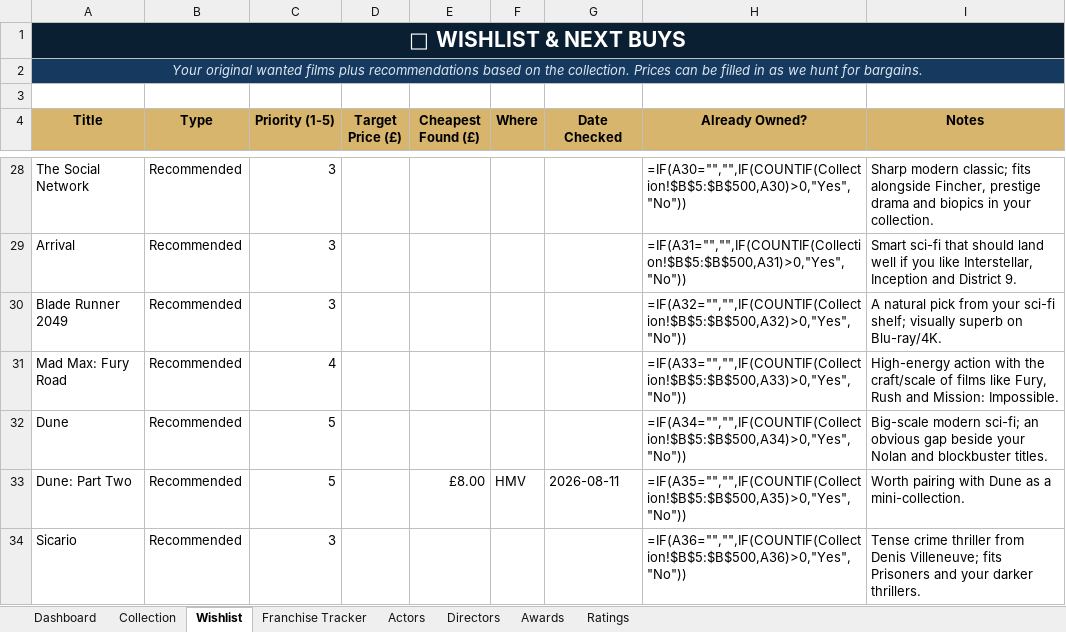
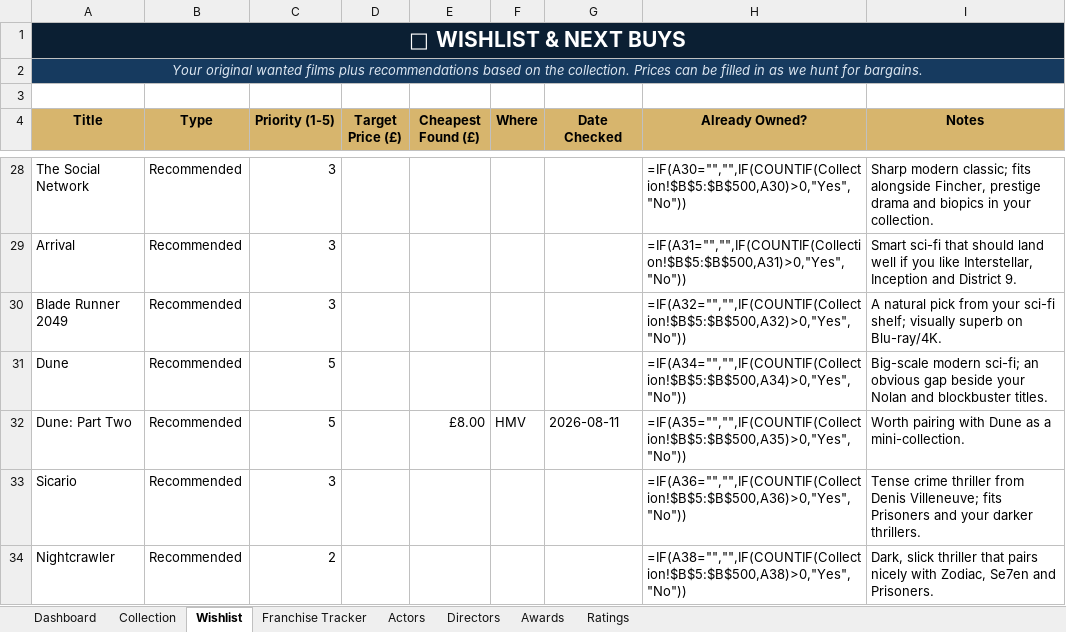
Before and after one commit to tingonting/Blu-ray-tracker, an Excel workbook: Blu-ray_Collection_Tracker_v5.0 3.xlsx, sheet Wishlist, drawn as a sheet; only a part is shown, gaps mark what is left out; the shorter side is filled out with more unchanged rows; values as stored, in another font and other column widths than the file's, no borders; formulas without a stored value are shown as written; conditional formats not drawn; the diff names each change by its address in the sheet, - before the commit and + after, or states it on an @@ line.

Commit message:
Update collection — 2026-08-14 21:33

```diff
--- a/Blu-ray_Collection_Tracker_v5.0 3.xlsx (sheet Wishlist)
+++ b/Blu-ray_Collection_Tracker_v5.0 3.xlsx (sheet Wishlist)
-row 31: Mad Max: Fury Road | Recommended | 4 |  |  |  |  | =IF(A33="","",IF(COUNTIF(Collection!$B$5:$B$500,A33)>0,"Yes","No")) | High-energy action with the craft/scale of films like Fury, Rush and Mission: Impossible.
```
